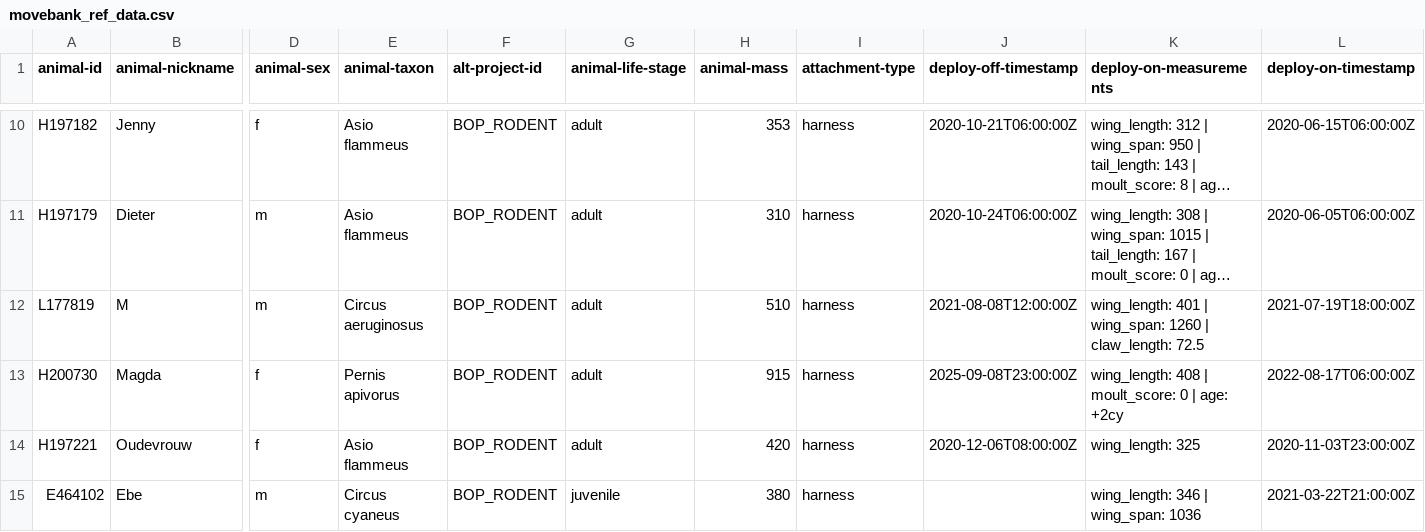
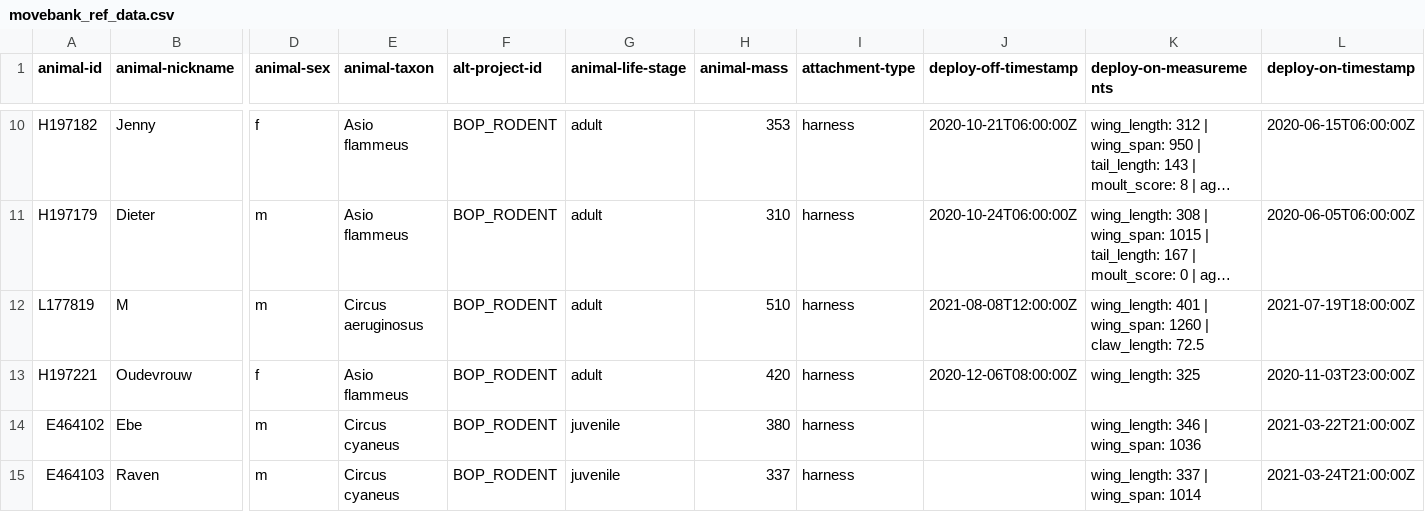
Before and after one commit to inbo/bird-tracking, a CSV file: data/processed/BOP_RODENT/movebank_ref_data.csv, drawn as a sheet; only a part is shown, gaps mark what is left out; the shorter side is filled out with more unchanged rows; long unchanged cells end in …; rows hold the shown columns only; the diff names each change by its address in the sheet, - before the commit and + after, or states it on an @@ line.

Commit message:
Remove Magda from BOP_RODENT

```diff
--- a/data/processed/BOP_RODENT/movebank_ref_data.csv
+++ b/data/processed/BOP_RODENT/movebank_ref_data.csv
-row 13: H200730 | Magda | f | Pernis apivorus | BOP_RODENT | adult | 915 | harness | 2025-09-08T23:00:00Z | wing_length: 408 | moult_score: 0 | age: +2cy | 2022-08-17T06:00:00Z
```
